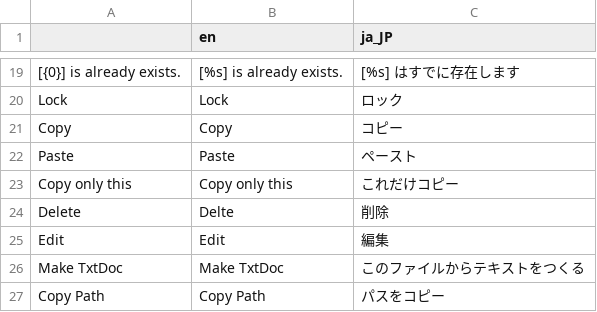
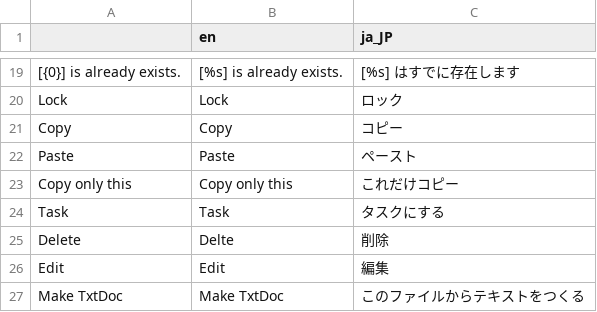
Before and after one commit to folt-a/godot-idea-board, a CSV file: addons/godot-project-design-links/translation/translation.csv, drawn as a sheet; only a part is shown, gaps mark what is left out; the shorter side is filled out with more unchanged rows; the diff names each change by its address in the sheet, - before the commit and + after, or states it on an @@ line.

```diff
--- a/addons/godot-project-design-links/translation/translation.csv
+++ b/addons/godot-project-design-links/translation/translation.csv
+row 24: Task | Task | タスクにする
```
Also changed, not shown: 3 other files.
